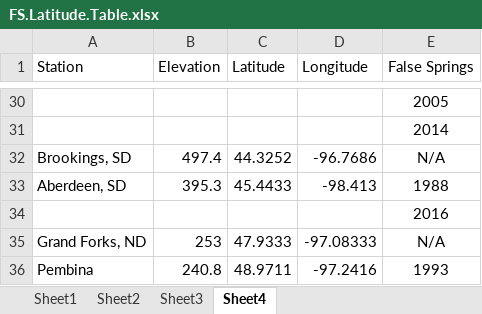
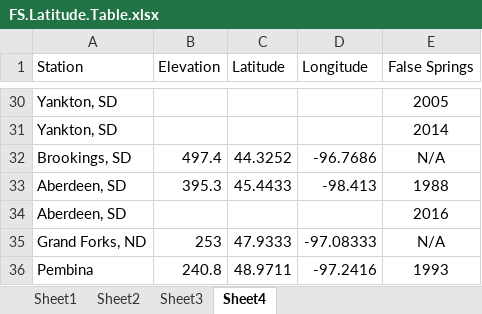
Before and after one commit to cchambe12/springfreeze, an Excel workbook: figure/FS.Latitude.Table.xlsx, sheet Sheet4, drawn as a sheet; only a part is shown, gaps mark what is left out; values as stored, in another font and other column widths than the file's, no borders; the diff covers the shown part only; the diff names each change by its address in the sheet, - before the commit and + after, or states it on an @@ line.

```diff
--- a/figure/FS.Latitude.Table.xlsx (sheet Sheet4)
+++ b/figure/FS.Latitude.Table.xlsx (sheet Sheet4)
-A30:A31 (Station): (empty)
+A30:A31 (Station): Yankton, SD
-A34 (Station): (empty)
+A34 (Station): Aberdeen, SD
```
Also changed, not shown: 24 edited cells elsewhere in this sheet, 5 other files.
